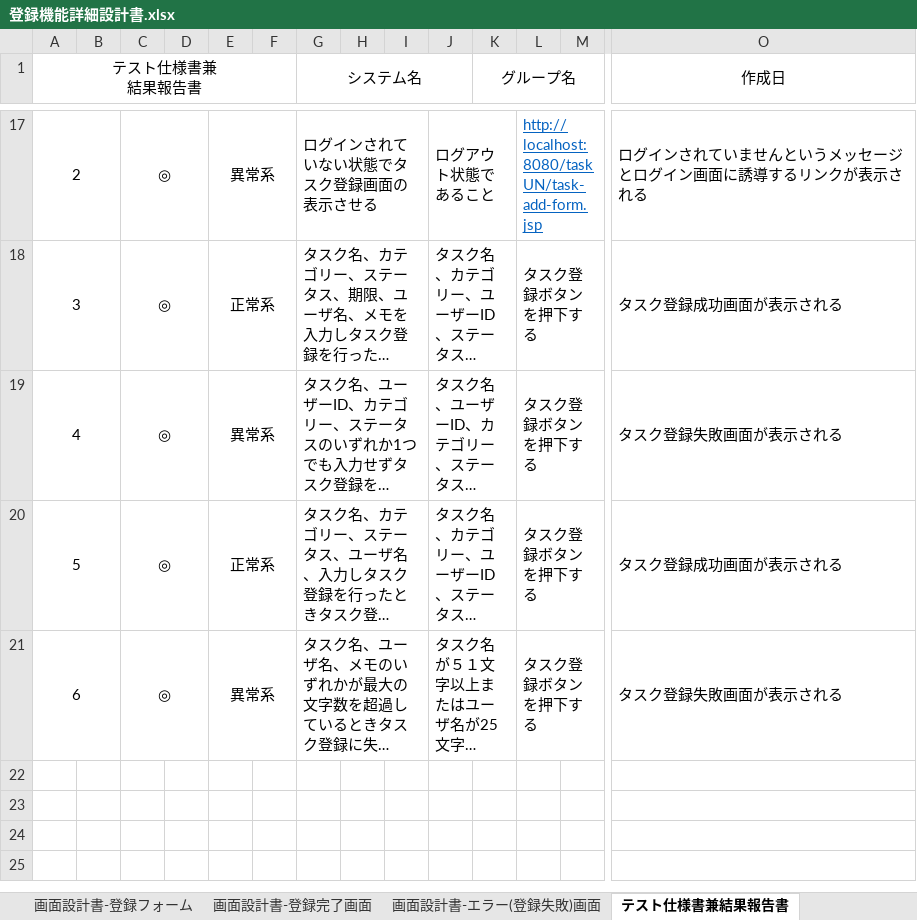
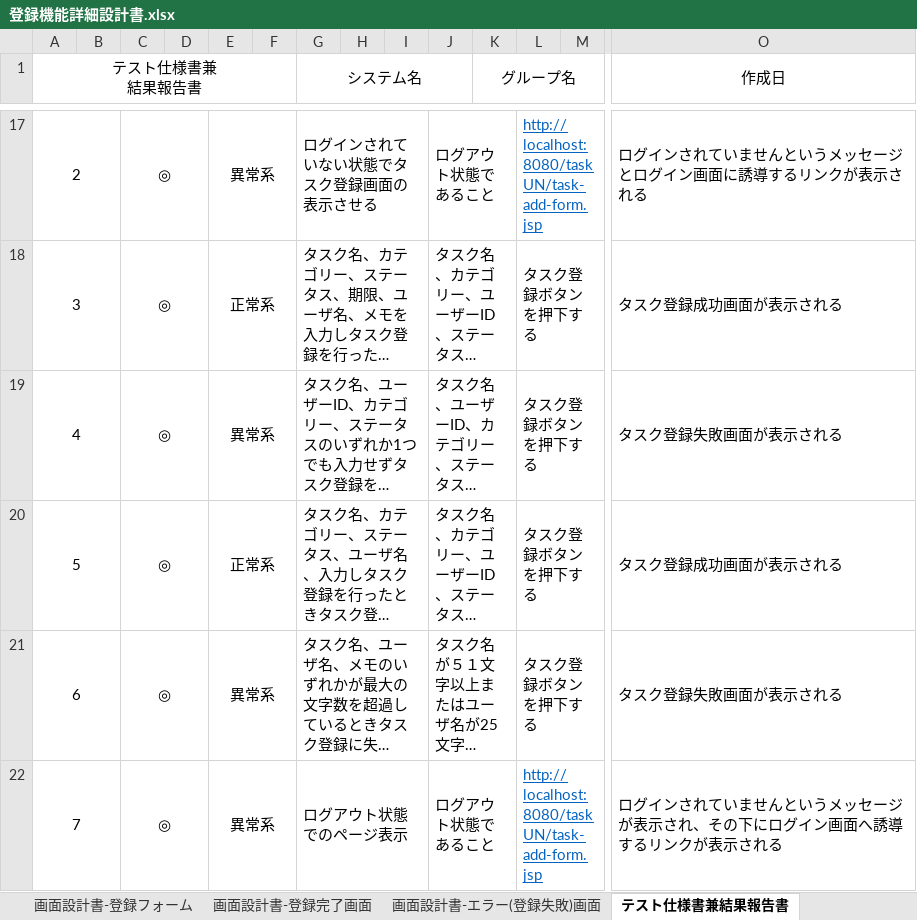
Before and after one commit to comsize-Furudate/taskUN, an Excel workbook: Documents/登録機能詳細設計書.xlsx, sheet テスト仕様書兼結果報告書, drawn as a sheet; only a part is shown, gaps mark what is left out; long unchanged cells end in …; values as stored, in another font and other column widths than the file's, no borders; rows hold the shown columns only; the diff names each change by its address in the sheet, - before the commit and + after, or states it on an @@ line.

```diff
--- a/Documents/登録機能詳細設計書.xlsx (sheet テスト仕様書兼結果報告書)
+++ b/Documents/登録機能詳細設計書.xlsx (sheet テスト仕様書兼結果報告書)
+row 22: 7 |  | ◎ |  | 異常系 |  | ログアウト状態でのページ表示 |  |  | ログアウト状態であること |  | http://localhost:8080/taskUN/task-add-form.jsp |  | ログインされていませんというメッセージが表示され、その下にログイン画面へ誘導するリンクが表示される
```
Also changed, not shown: Documents/タスク一覧設計書.xlsx, Documents/タスク編集設計書.xlsx, 2 other files.
